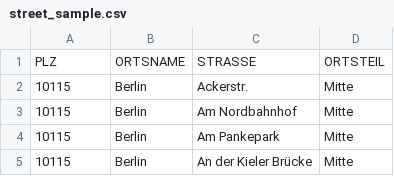
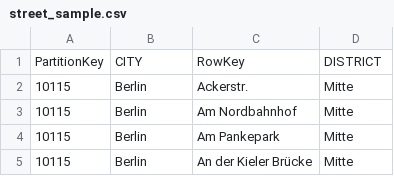
Before and after one commit to microsoft/cai-advanced-processing-service, a CSV file: assets/data/street_sample.csv (was assets/street_sample.csv), drawn as a sheet; only a part is shown; removed rows and columns are numbered as before the commit, all else as after; the diff names each change by its address in the sheet, - before the commit and + after, or states it on an @@ line.

Commit message:
Restructured data loaders and request processings

```diff
--- a/assets/street_sample.csv
+++ b/assets/data/street_sample.csv
-row 1: PLZ | ORTSNAME | STRASSE | ORTSTEIL
+row 1: PartitionKey | CITY | RowKey | DISTRICT
```
Also changed, not shown: 26 other files.
